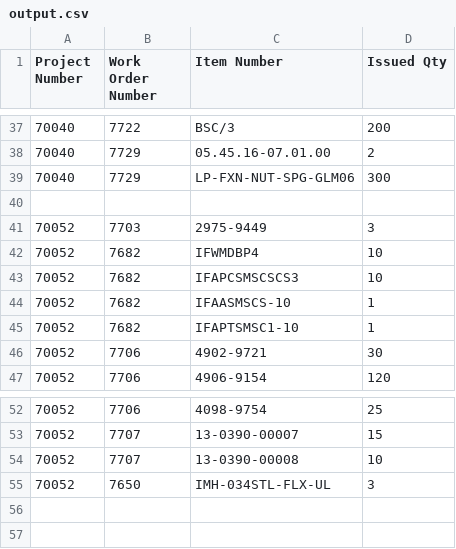
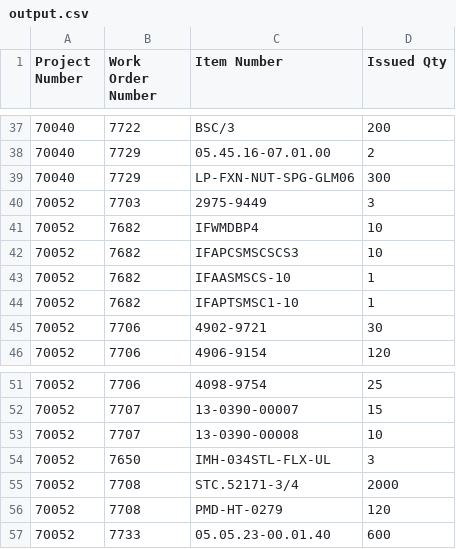
Before and after one commit to Mohamed-AH/automation, a CSV file: 00 preprocess/output.csv, drawn as a sheet; only a part is shown, gaps mark what is left out; removed rows and columns are numbered as before the commit, all else as after; the diff names each change by its address in the sheet, - before the commit and + after, or states it on an @@ line.

Commit message:
rev02

```diff
--- a/00 preprocess/output.csv
+++ b/00 preprocess/output.csv
-row 40: (empty)
+row 55: 70052 | 7708 | STC.52171-3/4 | 2000
+row 56: 70052 | 7708 | PMD-HT-0279 | 120
+row 57: 70052 | 7733 | 05.05.23-00.01.40 | 600
```
